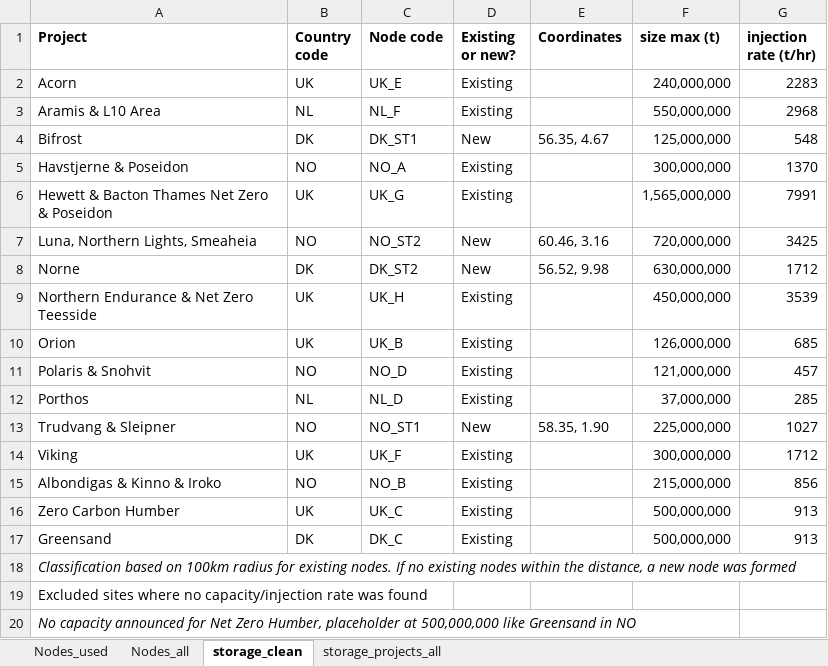
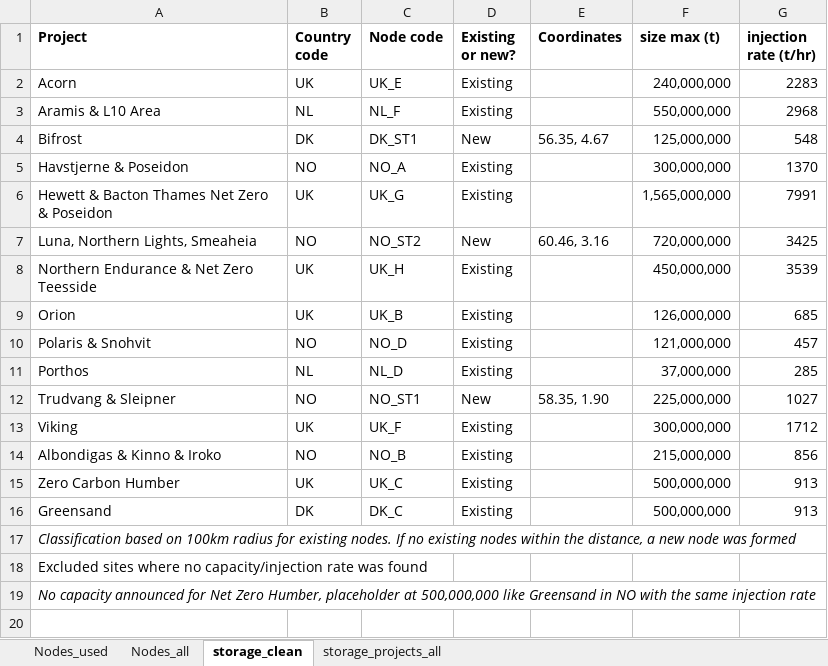
Before and after one commit to MaianTohver/Key-Infrastructure-North-Sea-CodeAndData, an Excel workbook: mes_north_sea/clean_data/nodes/nodes_2040.xlsx, sheet storage_clean, drawn as a sheet; values as stored, in another font and other column widths than the file's, no borders; table styles not drawn; removed rows and columns are numbered as before the commit, all else as after; the diff names each change by its address in the sheet, - before the commit and + after, or states it on an @@ line.

```diff
--- a/mes_north_sea/clean_data/nodes/nodes_2040.xlsx (sheet storage_clean)
+++ b/mes_north_sea/clean_data/nodes/nodes_2040.xlsx (sheet storage_clean)
-row 8: Norne | DK | DK_ST2 | New | 56.52, 9.98 | 630,000,000 | 1712
-A19 (Project): …in NO
+A19 (Project): …in NO with the same injection rate
```
Also changed, not shown: sheet Nodes_used, 5 other files.
